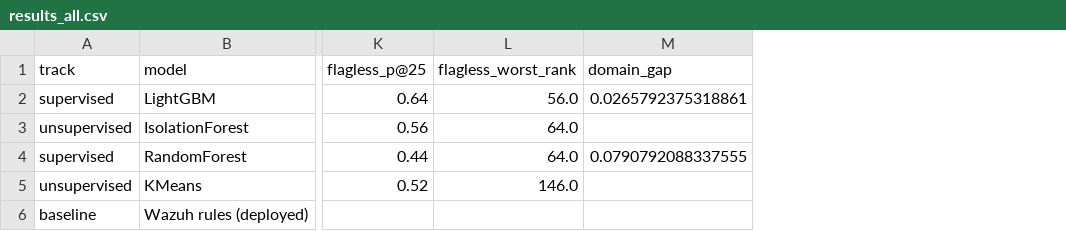
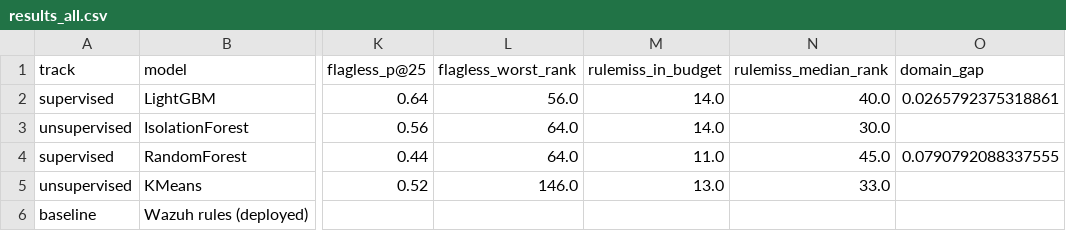
Before and after one commit to wassimxcx52/PAM-Anomaly-detection-, a CSV file: ml/results_all.csv, drawn as a sheet; only a part is shown, gaps mark what is left out; the diff names each change by its address in the sheet, - before the commit and + after, or states it on an @@ line.

```diff
--- a/ml/results_all.csv
+++ b/ml/results_all.csv
+column M (rulemiss_in_budget), rows 2-5: 14.0 | 14.0 | 11.0 | 13.0
+column N (rulemiss_median_rank), rows 2-5: 40.0 | 30.0 | 45.0 | 33.0
```
Also changed, not shown: feature_extraction/out/features_eval_real_unsupervised.csv, ml/results_supervised.csv, 3 other files.
